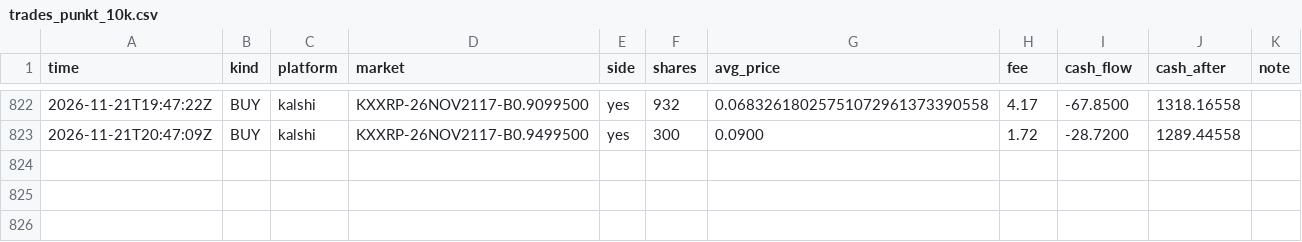
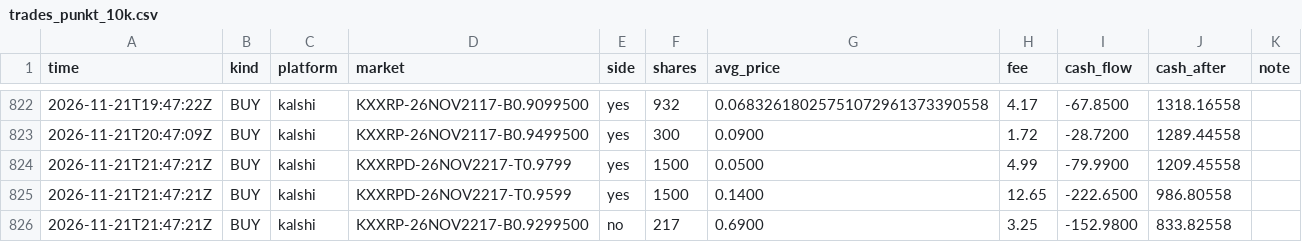
Before and after one commit to rouvenwieland/wahrscheinlichkeits-scanner-public, a CSV file: data/trades_punkt_10k.csv, drawn as a sheet; only a part is shown, gaps mark what is left out.

```diff
--- a/data/trades_punkt_10k.csv
+++ b/data/trades_punkt_10k.csv
@@ -823 +823,4 @@ time,kind,platform,market,side,shares,avg_price,fee,cash_flow,cash_after,note
 2026-11-21T20:47:09Z,BUY,kalshi,KXXRP-26NOV2117-B0.9499500,yes,300,0.0900,1.72,-28.7200,1289.44558,
+2026-11-21T21:47:21Z,BUY,kalshi,KXXRPD-26NOV2217-T0.9799,yes,1500,0.0500,4.99,-79.9900,1209.45558,
+2026-11-21T21:47:21Z,BUY,kalshi,KXXRPD-26NOV2217-T0.9599,yes,1500,0.1400,12.65,-222.6500,986.80558,
+2026-11-21T21:47:21Z,BUY,kalshi,KXXRP-26NOV2217-B0.9299500,no,217,0.6900,3.25,-152.9800,833.82558,
```
Also changed, not shown: data/berichte/verlauf.csv, 10 other files.
